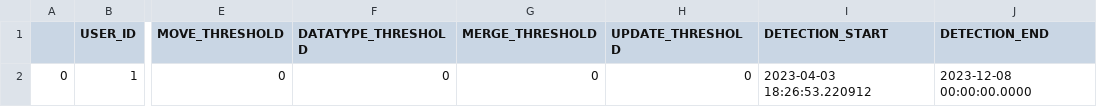
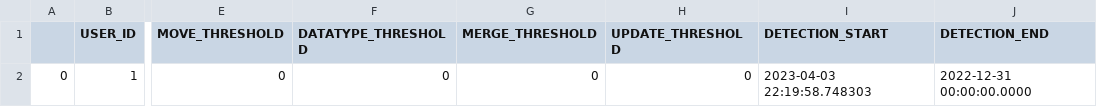
Before and after one commit to alex-randles/MQI-Framework, a CSV file: static/change_detection_cache/changes_info/notification_details.csv, drawn as a sheet; only a part is shown, gaps mark what is left out; the diff names each change by its address in the sheet, - before the commit and + after, or states it on an @@ line.

```diff
--- a/static/change_detection_cache/changes_info/notification_details.csv
+++ b/static/change_detection_cache/changes_info/notification_details.csv
-I2 (DETECTION_START): 2023-04-03 18:26:53.220912
+I2 (DETECTION_START): 2023-04-03 22:19:58.748303
-J2 (DETECTION_END): 2023-12-08 00:00:00.0000
+J2 (DETECTION_END): 2022-12-31 00:00:00.0000
```
Also changed, not shown: static/change_detection_cache/changes_info/changes_detected.csv, 7 other files.
